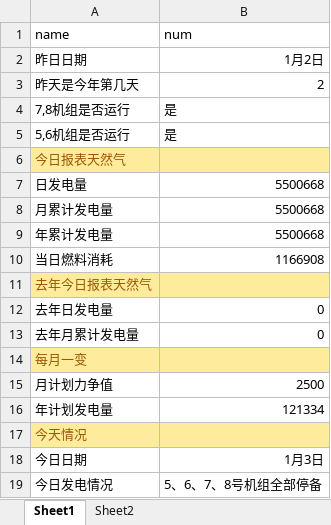
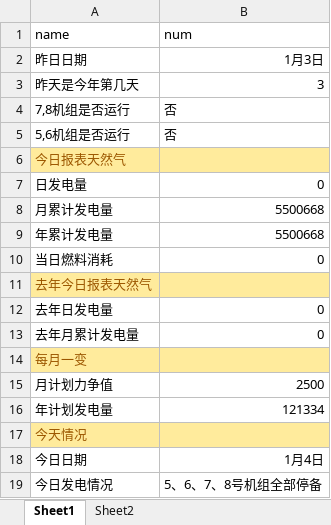
Before and after one commit to qweerer/PYthon_Study, an Excel workbook: 工作代码/每日报表/每日报表基础文件.xlsx, sheet Sheet1, drawn as a sheet; values as stored, in another font and other column widths than the file's, no borders; the diff names each change by its address in the sheet, - before the commit and + after, or states it on an @@ line.

```diff
--- a/工作代码/每日报表/每日报表基础文件.xlsx (sheet Sheet1)
+++ b/工作代码/每日报表/每日报表基础文件.xlsx (sheet Sheet1)
-B2 (num): 1月2日
+B2 (num): 1月3日
-B3 (num): 2
+B3 (num): 3
-B4:B5 (num): 是
+B4:B5 (num): 否
-B7 (num): 5500668
+B7 (num): 0
-B10 (num): 1166908
+B10 (num): 0
-B18 (num): 1月3日
+B18 (num): 1月4日
```
Also changed, not shown: 工作代码/每日报表/输出/电量完成日out.xlsx, 3 other files.
